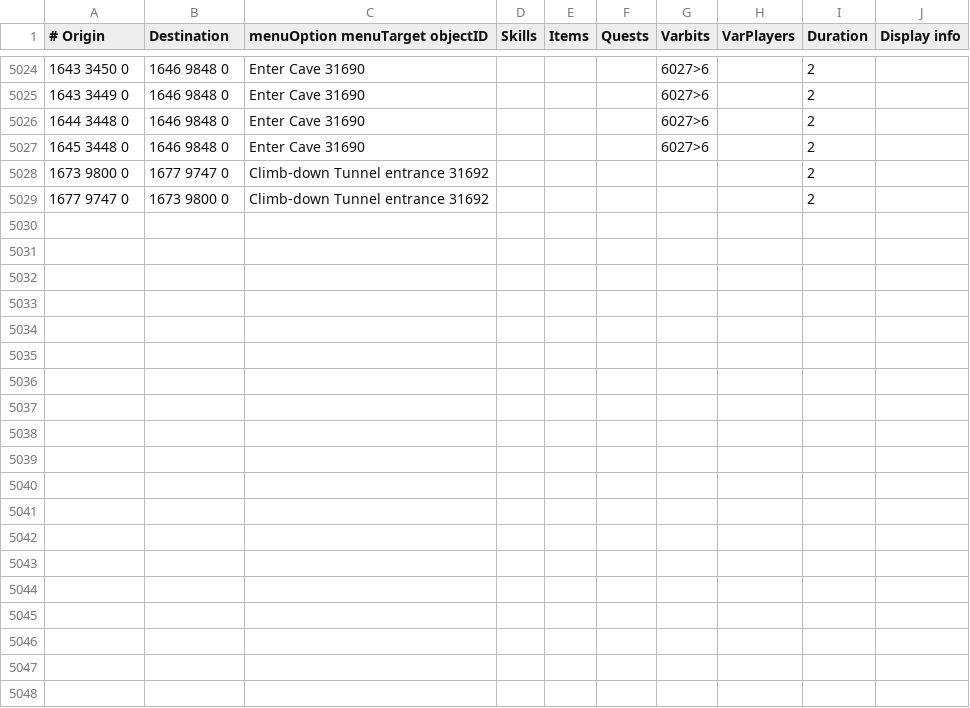
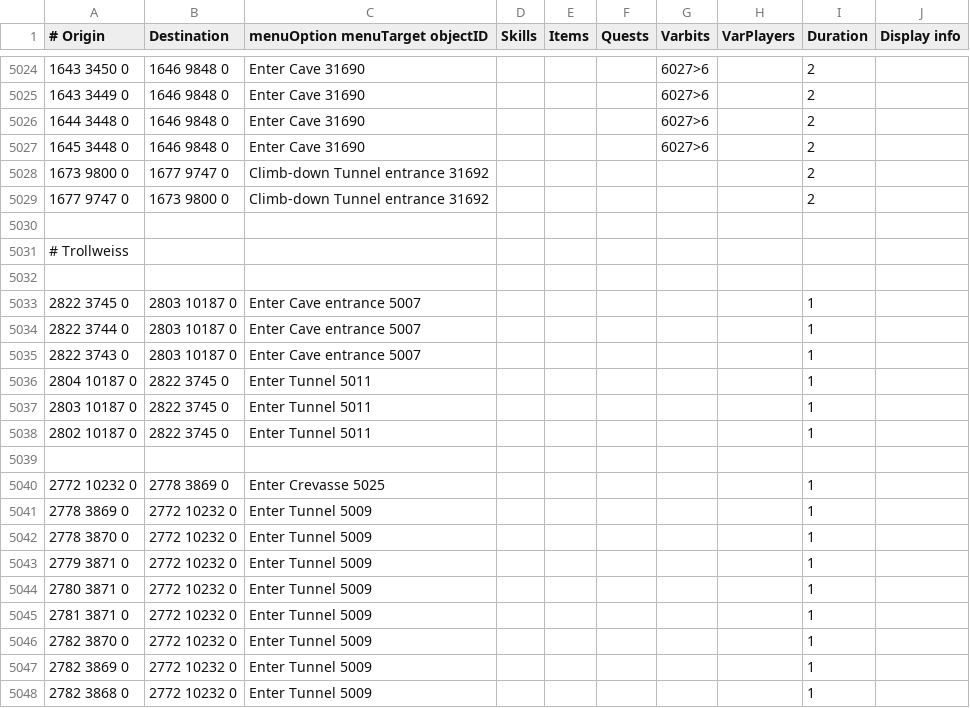
Before and after one commit to wvanderp/shortest-path, a TSV file: src/main/resources/transports/transports.tsv, drawn as a sheet; only a part is shown, gaps mark what is left out; the diff covers the shown part only.

```diff
--- a/src/main/resources/transports/transports.tsv
+++ b/src/main/resources/transports/transports.tsv
@@ -5029 +5029,20 @@
 1677 9747 0	1673 9800 0	Climb-down Tunnel entrance 31692						2	
+									
+# Trollweiss									
+									
+2822 3745 0	2803 10187 0	Enter Cave entrance 5007						1	
+2822 3744 0	2803 10187 0	Enter Cave entrance 5007						1	
+2822 3743 0	2803 10187 0	Enter Cave entrance 5007						1	
+2804 10187 0	2822 3745 0	Enter Tunnel 5011						1	
+2803 10187 0	2822 3745 0	Enter Tunnel 5011						1	
+2802 10187 0	2822 3745 0	Enter Tunnel 5011						1	
+									
+2772 10232 0	2778 3869 0	Enter Crevasse 5025						1	
+2778 3869 0	2772 10232 0	Enter Tunnel 5009						1	
+2778 3870 0	2772 10232 0	Enter Tunnel 5009						1	
+2779 3871 0	2772 10232 0	Enter Tunnel 5009						1	
+2780 3871 0	2772 10232 0	Enter Tunnel 5009						1	
+2781 3871 0	2772 10232 0	Enter Tunnel 5009						1	
+2782 3870 0	2772 10232 0	Enter Tunnel 5009						1	
+2782 3869 0	2772 10232 0	Enter Tunnel 5009						1	
+2782 3868 0	2772 10232 0	Enter Tunnel 5009						1	
```
Also changed, not shown: 22 added rows elsewhere in this file, 2 other files.
